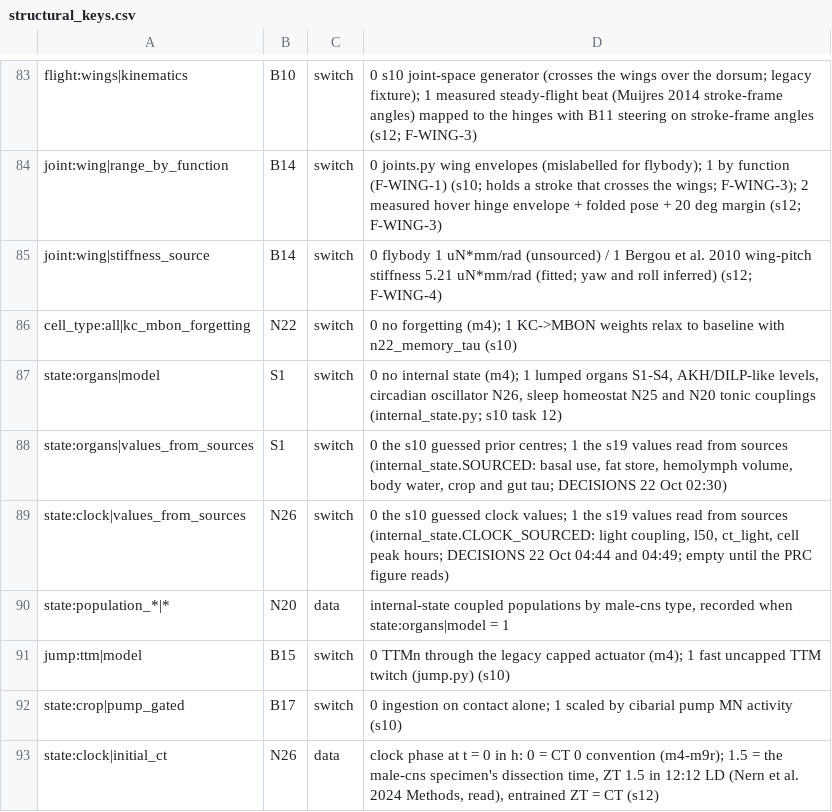
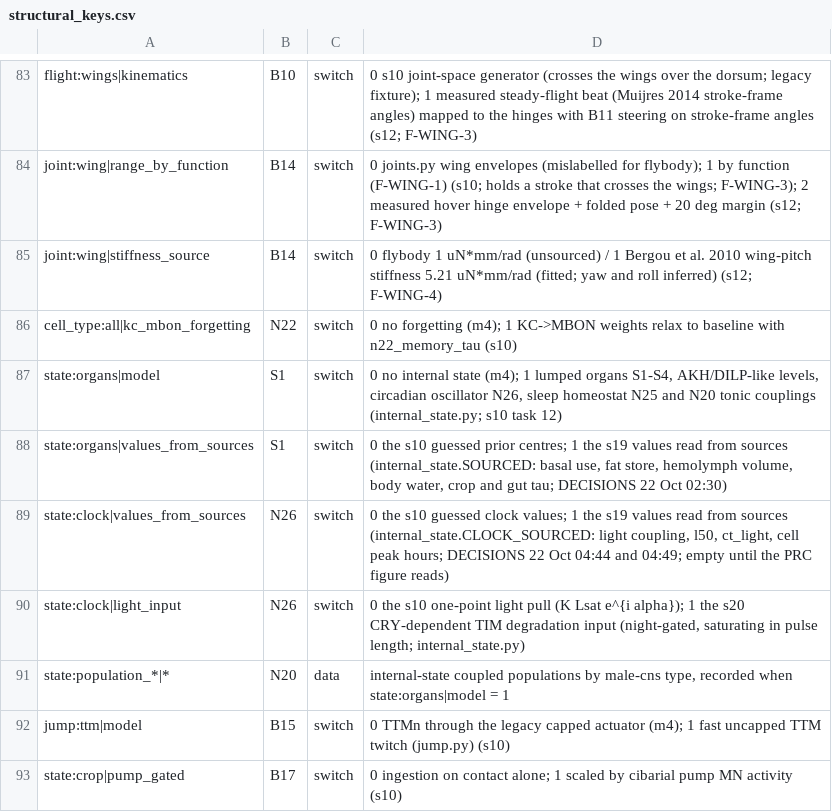
Before and after one commit to bengreff/fly-emulation, a CSV file: data/model/structural_keys.csv, drawn as a sheet; only a part is shown, gaps mark what is left out; the shorter side is filled out with more unchanged rows; the diff names each change by its address in the sheet, - before the commit and + after, or states it on an @@ line.

```diff
--- a/data/model/structural_keys.csv
+++ b/data/model/structural_keys.csv
+row 90: state:clock|light_input | N26 | switch | 0 the s10 one-point light pull (K Lsat e^{i alpha}); 1 the s20 CRY-dependent TIM degradation input (night-gated, saturating in pulse length; internal_state.py)
```
Also changed, not shown: data/model/parameters.csv, 31 other files.
